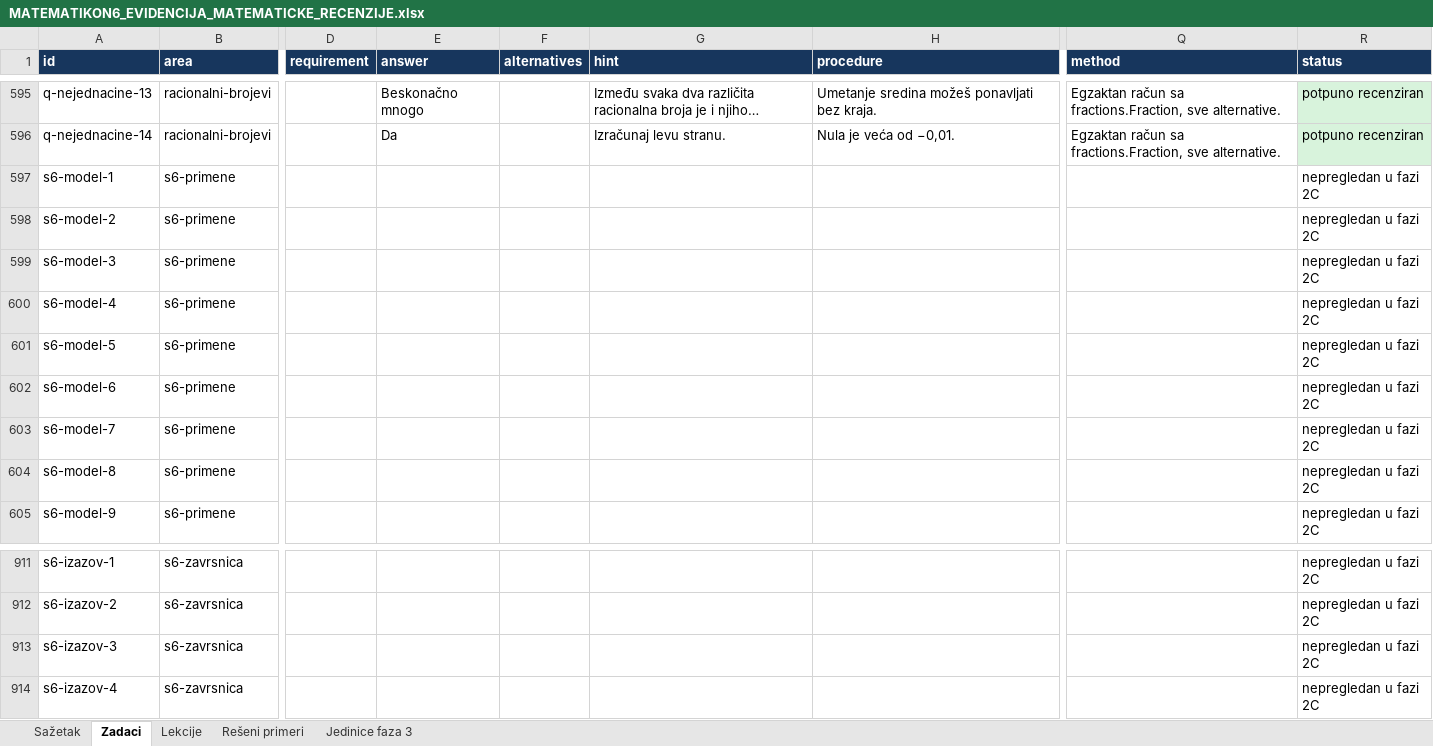
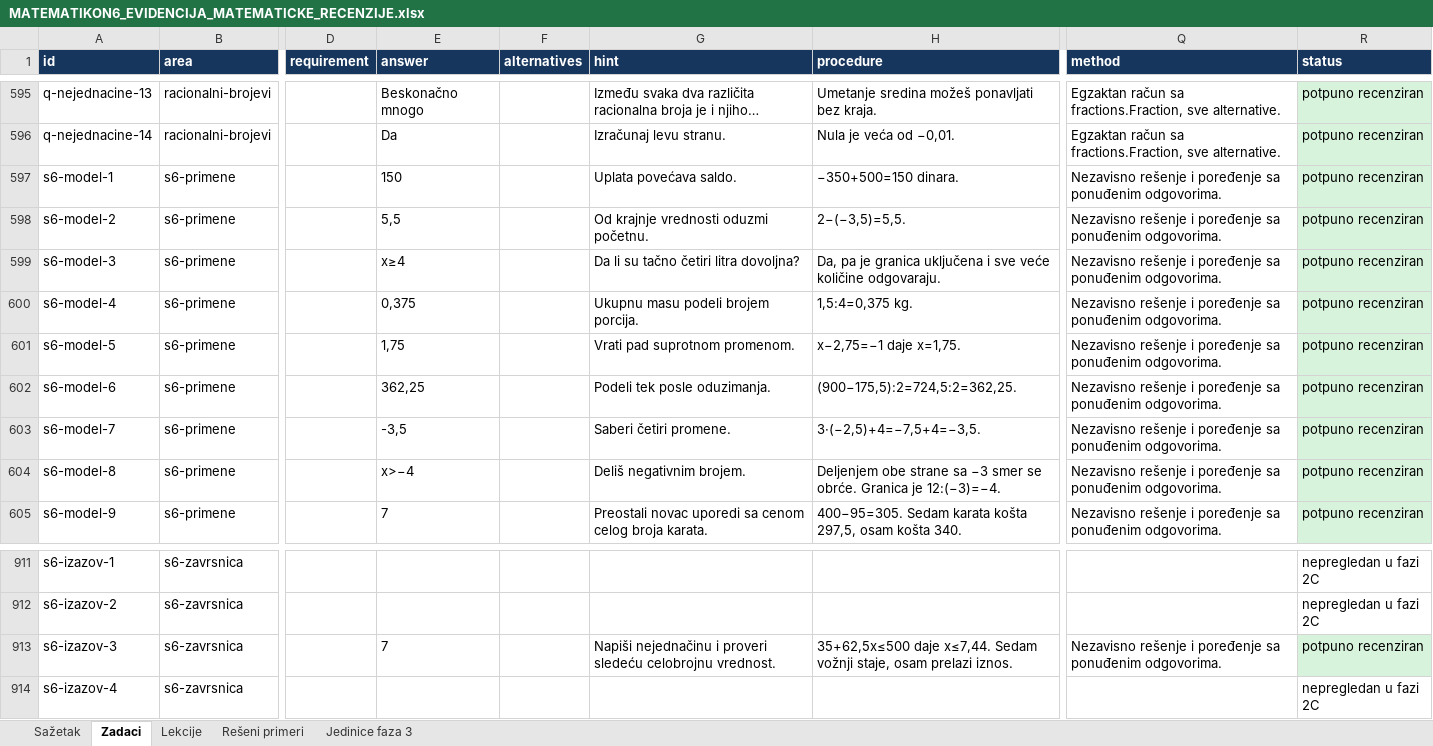
Before and after one commit to Milosprofessor/matematikon6-8, an Excel workbook: MATEMATIKON6_EVIDENCIJA_MATEMATICKE_RECENZIJE.xlsx, sheet Zadaci, drawn as a sheet; only a part is shown, gaps mark what is left out; long unchanged cells end in …; values as stored, in another font and other column widths than the file's, no borders; table styles not drawn; the diff covers the shown part only; the diff names each change by its address in the sheet, - before the commit and + after, or states it on an @@ line.

```diff
--- a/MATEMATIKON6_EVIDENCIJA_MATEMATICKE_RECENZIJE.xlsx (sheet Zadaci)
+++ b/MATEMATIKON6_EVIDENCIJA_MATEMATICKE_RECENZIJE.xlsx (sheet Zadaci)
-E597 (answer): (empty)
+E597 (answer): 150
-G597 (hint): (empty)
+G597 (hint): Uplata povećava saldo.
-H597 (procedure): (empty)
+H597 (procedure): −350+500=150 dinara.
-Q597:Q605 (method): (empty)
+Q597:Q605 (method): Nezavisno rešenje i poređenje sa ponuđenim odgovorima.
-R597:R605 (status): nepregledan u fazi 2C
+R597:R605 (status): potpuno recenziran
-R597:R605 fill: none
+R597:R605 fill: #D8F3DC
-E598 (answer): (empty)
+E598 (answer): 5,5
-G598 (hint): (empty)
+G598 (hint): Od krajnje vrednosti oduzmi početnu.
-H598 (procedure): (empty)
+H598 (procedure): 2−(−3,5)=5,5.
-E599 (answer): (empty)
+E599 (answer): x≥4
-G599 (hint): (empty)
+G599 (hint): Da li su tačno četiri litra dovoljna?
-H599 (procedure): (empty)
+H599 (procedure): Da, pa je granica uključena i sve veće količine odgovaraju.
-E600 (answer): (empty)
+E600 (answer): 0,375
-G600 (hint): (empty)
+G600 (hint): Ukupnu masu podeli brojem porcija.
-H600 (procedure): (empty)
+H600 (procedure): 1,5:4=0,375 kg.
-E601 (answer): (empty)
+E601 (answer): 1,75
-G601 (hint): (empty)
+G601 (hint): Vrati pad suprotnom promenom.
-H601 (procedure): (empty)
+H601 (procedure): x−2,75=−1 daje x=1,75.
-E602 (answer): (empty)
+E602 (answer): 362,25
-G602 (hint): (empty)
+G602 (hint): Podeli tek posle oduzimanja.
-H602 (procedure): (empty)
+H602 (procedure): (900−175,5):2=724,5:2=362,25.
-E603 (answer): (empty)
+E603 (answer): -3,5
-G603 (hint): (empty)
+G603 (hint): Saberi četiri promene.
-H603 (procedure): (empty)
+H603 (procedure): 3·(−2,5)+4=−7,5+4=−3,5.
-E604 (answer): (empty)
+E604 (answer): x>−4
-G604 (hint): (empty)
+G604 (hint): Deliš negativnim brojem.
-H604 (procedure): (empty)
+H604 (procedure): Deljenjem obe strane sa −3 smer se obrće. Granica je 12:(−3)=−4.
-E605 (answer): (empty)
+E605 (answer): 7
-G605 (hint): (empty)
+G605 (hint): Preostali novac uporedi sa cenom celog broja karata.
-H605 (procedure): (empty)
+H605 (procedure): 400−95=305. Sedam karata košta 297,5, osam košta 340.
-E913 (answer): (empty)
+E913 (answer): 7
-G913 (hint): (empty)
+G913 (hint): Napiši nejednačinu i proveri sledeću celobrojnu vrednost.
-H913 (procedure): (empty)
+H913 (procedure): 35+62,5x≤500 daje x≤7,44. Sedam vožnji staje, osam prelazi iznos.
-Q913 (method): (empty)
+Q913 (method): Nezavisno rešenje i poređenje sa ponuđenim odgovorima.
-R913 (status): nepregledan u fazi 2C
+R913 (status): potpuno recenziran
-R913 fill: none
+R913 fill: #D8F3DC
```
Also changed, not shown: 40 edited cells and cell formats elsewhere in this sheet, sheet Rešeni primeri, sheet Sažetak, sheet Lekcije, 14 other files.
